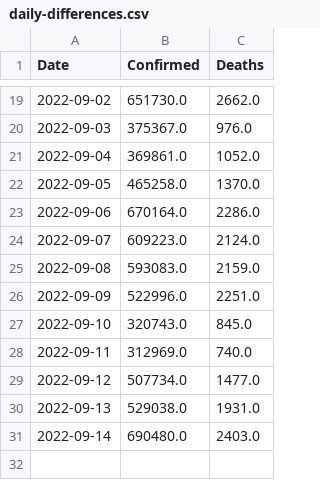
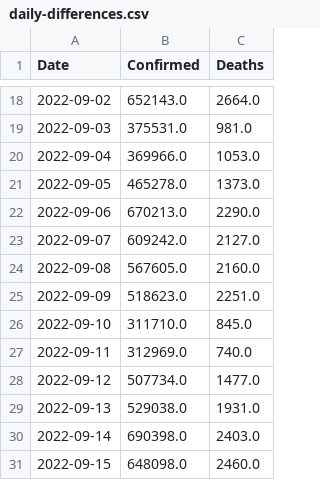
Before and after one commit to Tim-Abwao/covid19-global-dashboard, a CSV file: covid-19-data/daily-differences.csv, drawn as a sheet; only a part is shown, gaps mark what is left out; the diff covers the shown part only.

```diff
--- a/covid-19-data/daily-differences.csv
+++ b/covid-19-data/daily-differences.csv
@@ -19,10 +18,10 @@ Date,Confirmed,Deaths
-2022-09-02,651730.0,2662.0
-2022-09-03,375367.0,976.0
-2022-09-04,369861.0,1052.0
-2022-09-05,465258.0,1370.0
-2022-09-06,670164.0,2286.0
-2022-09-07,609223.0,2124.0
-2022-09-08,593083.0,2159.0
-2022-09-09,522996.0,2251.0
-2022-09-10,320743.0,845.0
+2022-09-02,652143.0,2664.0
+2022-09-03,375531.0,981.0
+2022-09-04,369966.0,1053.0
+2022-09-05,465278.0,1373.0
+2022-09-06,670213.0,2290.0
+2022-09-07,609242.0,2127.0
+2022-09-08,567605.0,2160.0
+2022-09-09,518623.0,2251.0
+2022-09-10,311710.0,845.0
 2022-09-11,312969.0,740.0
@@ -30,2 +29,3 @@ Date,Confirmed,Deaths
 2022-09-13,529038.0,1931.0
-2022-09-14,690480.0,2403.0
+2022-09-14,690398.0,2403.0
+2022-09-15,648098.0,2460.0
```
Also changed, not shown: 1 removed row and 30 edited cells elsewhere in this file, covid-19-data/latest-data.csv, covid-19-data/time-series-data.csv.
